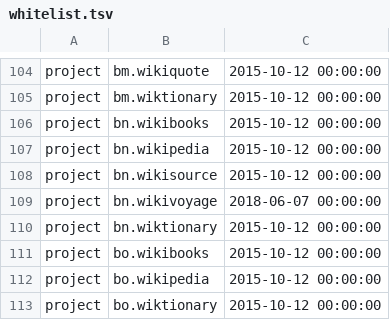
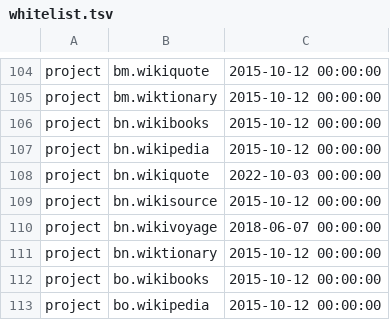
Before and after one commit to wikimedia/analytics-refinery, a TSV file: static_data/pageview/whitelist/whitelist.tsv, drawn as a sheet; only a part is shown, gaps mark what is left out; the shorter side is filled out with more unchanged rows.

Commit message:
Add bn.wikiquote to pageview whitelist
Bug: T319191
Change-Id: I29451fd5f4e8e3b647ef398ed3db1e80510f5fe0

```diff
--- a/static_data/pageview/whitelist/whitelist.tsv
+++ b/static_data/pageview/whitelist/whitelist.tsv
@@ -107,2 +107,3 @@ project	bn.wikibooks	2015-10-12 00:00:00
 project	bn.wikipedia	2015-10-12 00:00:00
+project	bn.wikiquote	2022-10-03 00:00:00
 project	bn.wikisource	2015-10-12 00:00:00
```
